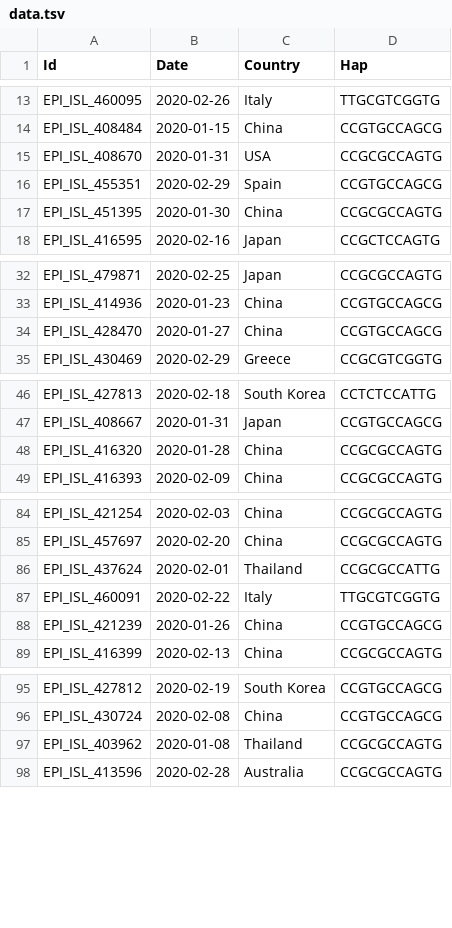
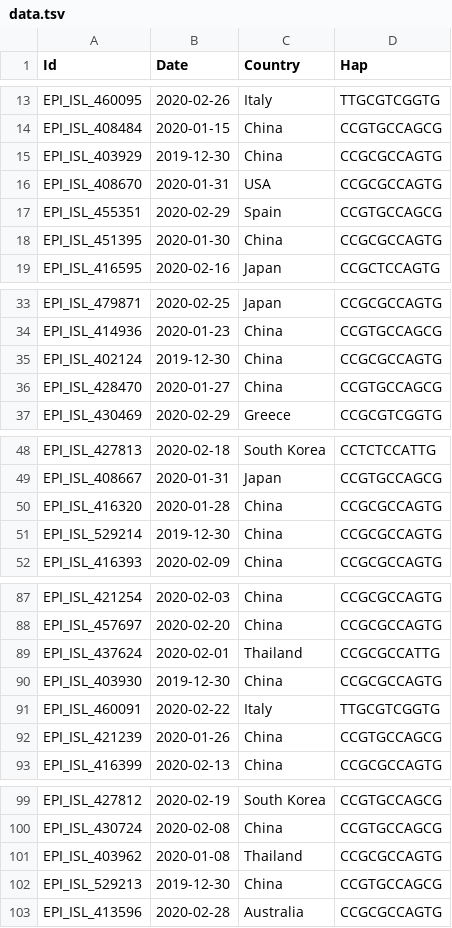
Before and after one commit to Dulab2020/AutoVEM, a TSV file: samples/output/data.tsv, drawn as a sheet; only a part is shown, gaps mark what is left out; the diff covers the shown part only; the diff names each change by its address in the sheet, - before the commit and + after, or states it on an @@ line.

```diff
--- a/samples/output/data.tsv
+++ b/samples/output/data.tsv
+row 15: EPI_ISL_403929 | 2019-12-30 | China | CCGCGCCAGTG
+row 35: EPI_ISL_402124 | 2019-12-30 | China | CCGCGCCAGTG
+row 51: EPI_ISL_529214 | 2019-12-30 | China | CCGCGCCAGTG
+row 90: EPI_ISL_403930 | 2019-12-30 | China | CCGCGCCAGTG
+row 102: EPI_ISL_529213 | 2019-12-30 | China | CCGTGCCAGCG
```
Also changed, not shown: 17 added rows elsewhere in this file, samples/output/data_plot.tsv, 12 other files.
